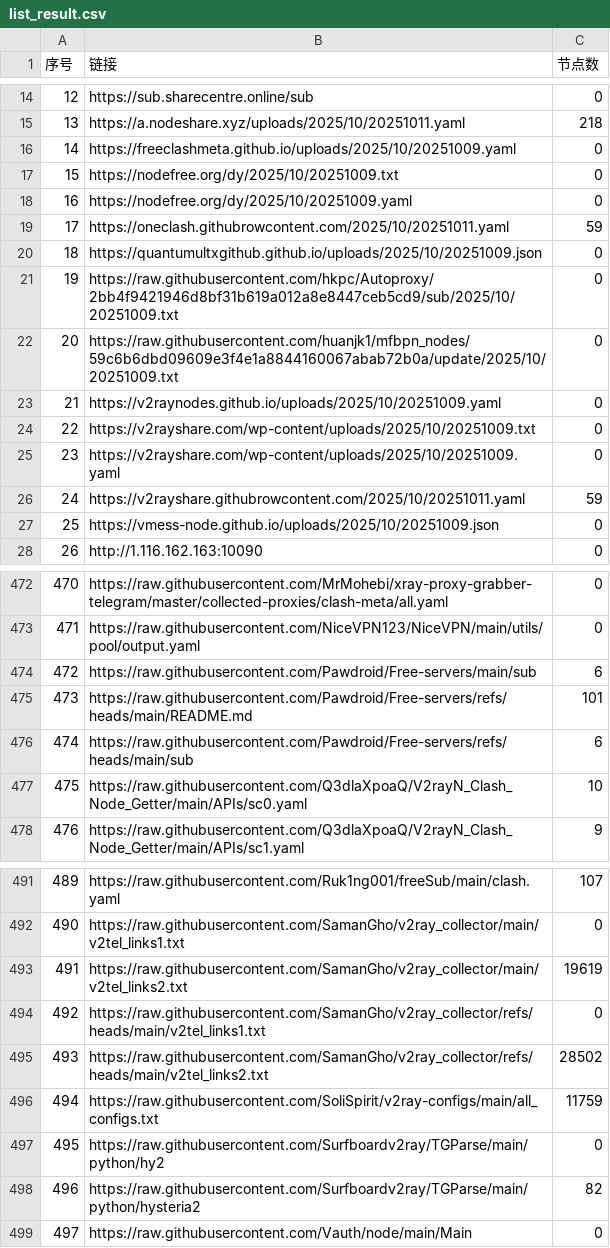
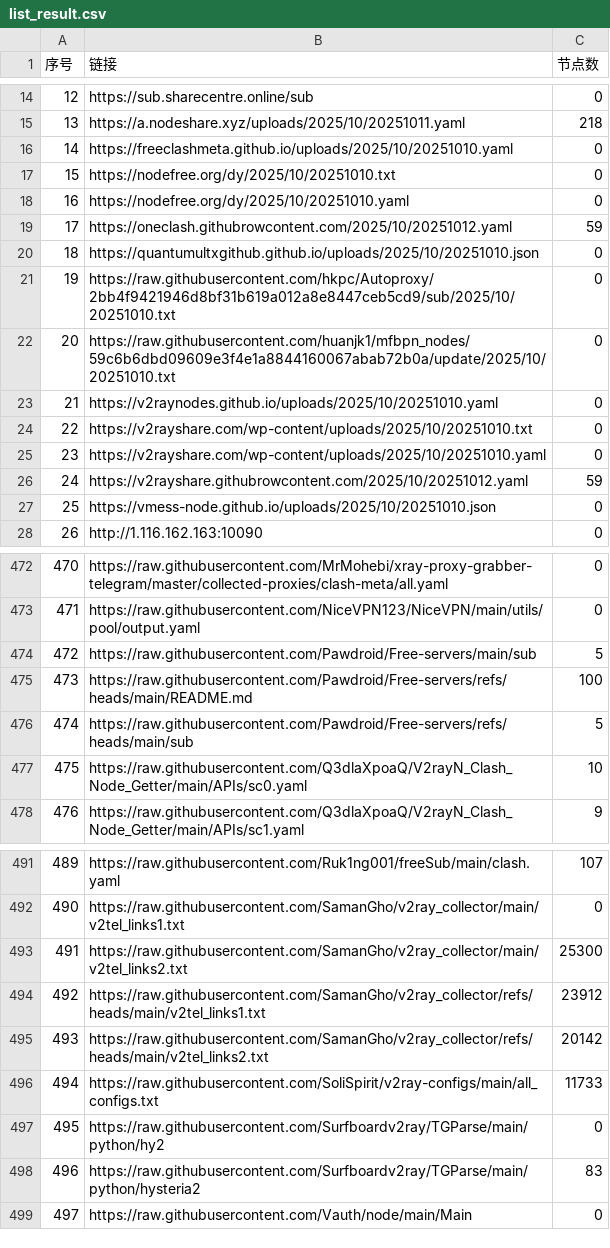
Before and after one commit to fansiphone/pachong-tom, a CSV file: list_result.csv, drawn as a sheet; only a part is shown, gaps mark what is left out; the diff covers the shown part only.

```diff
--- a/list_result.csv
+++ b/list_result.csv
@@ -15,14 +15,14 @@
 13,https://a.nodeshare.xyz/uploads/2025/10/20251011.yaml,218
-14,https://freeclashmeta.github.io/uploads/2025/10/20251009.yaml,0
-15,https://nodefree.org/dy/2025/10/20251009.txt,0
-16,https://nodefree.org/dy/2025/10/20251009.yaml,0
-17,https://oneclash.githubrowcontent.com/2025/10/20251011.yaml,59
-18,https://quantumultxgithub.github.io/uploads/2025/10/20251009.json,0
-19,https://raw.githubusercontent.com/hkpc/Autoproxy/2bb4f9421946d8bf31b619a012a8e8447ceb5cd9/sub/2025/10/20251009.txt,0
-20,https://raw.githubusercontent.com/huanjk1/mfbpn_nodes/59c6b6dbd09609e3f4e1a8844160067abab72b0a/update/2025/10/20251009.txt,0
-21,https://v2raynodes.github.io/uploads/2025/10/20251009.yaml,0
-22,https://v2rayshare.com/wp-content/uploads/2025/10/20251009.txt,0
-23,https://v2rayshare.com/wp-content/uploads/2025/10/20251009.yaml,0
-24,https://v2rayshare.githubrowcontent.com/2025/10/20251011.yaml,59
-25,https://vmess-node.github.io/uploads/2025/10/20251009.json,0
+14,https://freeclashmeta.github.io/uploads/2025/10/20251010.yaml,0
+15,https://nodefree.org/dy/2025/10/20251010.txt,0
+16,https://nodefree.org/dy/2025/10/20251010.yaml,0
+17,https://oneclash.githubrowcontent.com/2025/10/20251012.yaml,59
+18,https://quantumultxgithub.github.io/uploads/2025/10/20251010.json,0
+19,https://raw.githubusercontent.com/hkpc/Autoproxy/2bb4f9421946d8bf31b619a012a8e8447ceb5cd9/sub/2025/10/20251010.txt,0
+20,https://raw.githubusercontent.com/huanjk1/mfbpn_nodes/59c6b6dbd09609e3f4e1a8844160067abab72b0a/update/2025/10/20251010.txt,0
+21,https://v2raynodes.github.io/uploads/2025/10/20251010.yaml,0
+22,https://v2rayshare.com/wp-content/uploads/2025/10/20251010.txt,0
+23,https://v2rayshare.com/wp-content/uploads/2025/10/20251010.yaml,0
+24,https://v2rayshare.githubrowcontent.com/2025/10/20251012.yaml,59
+25,https://vmess-node.github.io/uploads/2025/10/20251010.json,0
 26,http://1.116.162.163:10090,0
@@ -473,5 +473,5 @@
 471,https://raw.githubusercontent.com/NiceVPN123/NiceVPN/main/utils/pool/output.yaml,0
-472,https://raw.githubusercontent.com/Pawdroid/Free-servers/main/sub,6
-473,https://raw.githubusercontent.com/Pawdroid/Free-servers/refs/heads/main/README.md,101
-474,https://raw.githubusercontent.com/Pawdroid/Free-servers/refs/heads/main/sub,6
+472,https://raw.githubusercontent.com/Pawdroid/Free-servers/main/sub,5
+473,https://raw.githubusercontent.com/Pawdroid/Free-servers/refs/heads/main/README.md,100
+474,https://raw.githubusercontent.com/Pawdroid/Free-servers/refs/heads/main/sub,5
 475,https://raw.githubusercontent.com/Q3dlaXpoaQ/V2rayN_Clash_Node_Getter/main/APIs/sc0.yaml,10
@@ -492,8 +492,8 @@
 490,https://raw.githubusercontent.com/SamanGho/v2ray_collector/main/v2tel_links1.txt,0
-491,https://raw.githubusercontent.com/SamanGho/v2ray_collector/main/v2tel_links2.txt,19619
-492,https://raw.githubusercontent.com/SamanGho/v2ray_collector/refs/heads/main/v2tel_links1.txt,0
-493,https://raw.githubusercontent.com/SamanGho/v2ray_collector/refs/heads/main/v2tel_links2.txt,28502
-494,https://raw.githubusercontent.com/SoliSpirit/v2ray-configs/main/all_configs.txt,11759
+491,https://raw.githubusercontent.com/SamanGho/v2ray_collector/main/v2tel_links2.txt,25300
+492,https://raw.githubusercontent.com/SamanGho/v2ray_collector/refs/heads/main/v2tel_links1.txt,23912
+493,https://raw.githubusercontent.com/SamanGho/v2ray_collector/refs/heads/main/v2tel_links2.txt,20142
+494,https://raw.githubusercontent.com/SoliSpirit/v2ray-configs/main/all_configs.txt,11733
 495,https://raw.githubusercontent.com/Surfboardv2ray/TGParse/main/python/hy2,0
-496,https://raw.githubusercontent.com/Surfboardv2ray/TGParse/main/python/hysteria2,82
+496,https://raw.githubusercontent.com/Surfboardv2ray/TGParse/main/python/hysteria2,83
 497,https://raw.githubusercontent.com/Vauth/node/main/Main,0
```
Also changed, not shown: 15 edited cells elsewhere in this file, 37 other files.
